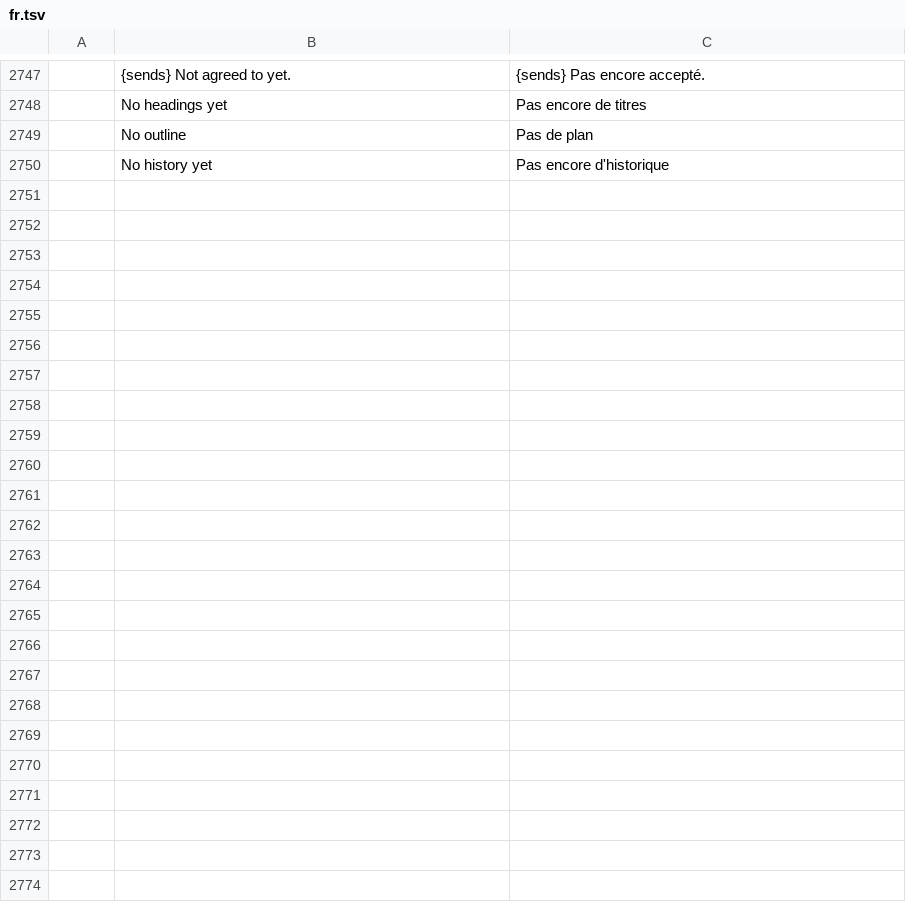
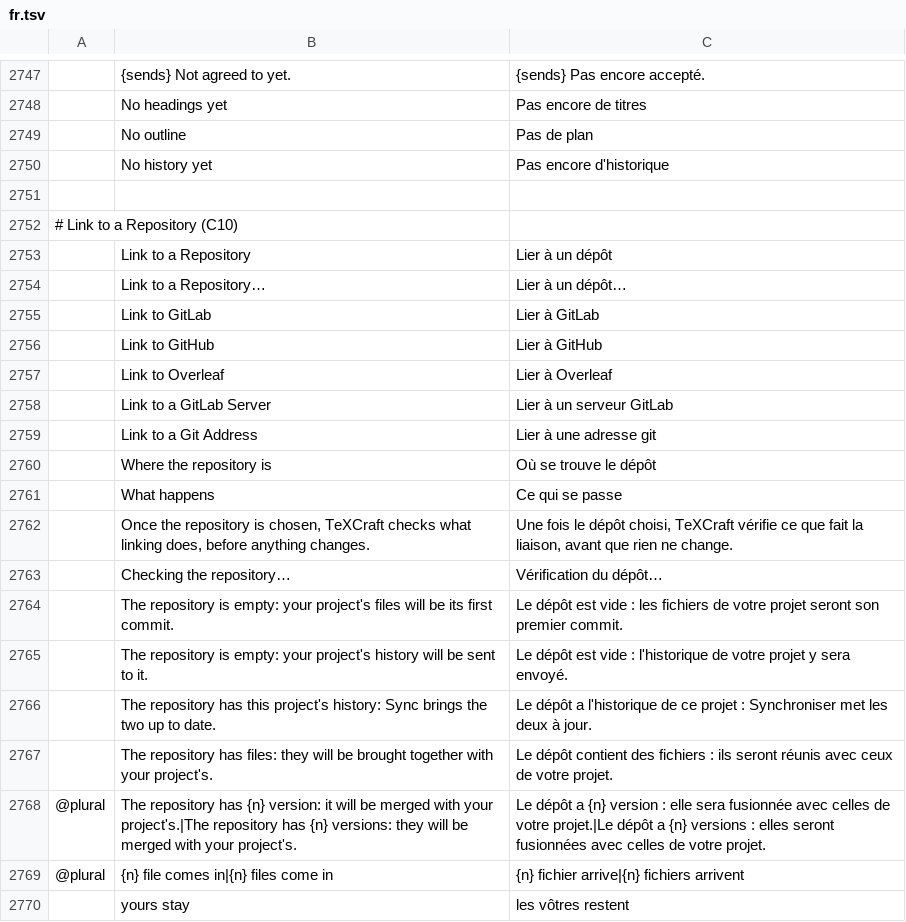
Before and after one commit to skadge/texcraft, a TSV file: i18n/fr.tsv, drawn as a sheet; only a part is shown, gaps mark what is left out; the diff covers the shown part only; the diff names each change by its address in the sheet, - before the commit and + after, or states it on an @@ line.

```diff
--- a/i18n/fr.tsv
+++ b/i18n/fr.tsv
+row 2751: (empty)
+row 2752: # Link to a Repository (C10)
+row 2753:  | Link to a Repository | Lier à un dépôt
+row 2754:  | Link to a Repository… | Lier à un dépôt…
+row 2755:  | Link to GitLab | Lier à GitLab
+row 2756:  | Link to GitHub | Lier à GitHub
+row 2757:  | Link to Overleaf | Lier à Overleaf
+row 2758:  | Link to a GitLab Server | Lier à un serveur GitLab
+row 2759:  | Link to a Git Address | Lier à une adresse git
+row 2760:  | Where the repository is | Où se trouve le dépôt
+row 2761:  | What happens | Ce qui se passe
+row 2762:  | Once the repository is chosen, TeXCraft checks what linking does, before anything changes. | Une fois le dépôt choisi, TeXCraft vérifie ce que fait la liaison, avant que rien ne change.
+row 2763:  | Checking the repository… | Vérification du dépôt…
+row 2764:  | The repository is empty: your project's files will be its first commit. | Le dépôt est vide : les fichiers de votre projet seront son premier commit.
+row 2765:  | The repository is empty: your project's history will be sent to it. | Le dépôt est vide : l'historique de votre projet y sera envoyé.
+row 2766:  | The repository has this project's history: Sync brings the two up to date. | Le dépôt a l'historique de ce projet : Synchroniser met les deux à jour.
+row 2767:  | The repository has files: they will be brought together with your project's. | Le dépôt contient des fichiers : ils seront réunis avec ceux de votre projet.
+row 2768: @plural | The repository has {n} version: it will be merged with your project's.|The repository has {n} versions: they will be merged with your project's. | Le dépôt a {n} version : elle sera fusionnée avec celles de votre projet.|Le dépôt a {n} versions : elles seront fusionnées avec celles de votre projet.
+row 2769: @plural | {n} file comes in|{n} files come in | {n} fichier arrive|{n} fichiers arrivent
+row 2770:  | yours stay | les vôtres restent
```
Also changed, not shown: 23 added rows elsewhere in this file, i18n/de.tsv, i18n/es.tsv, 3 other files.
